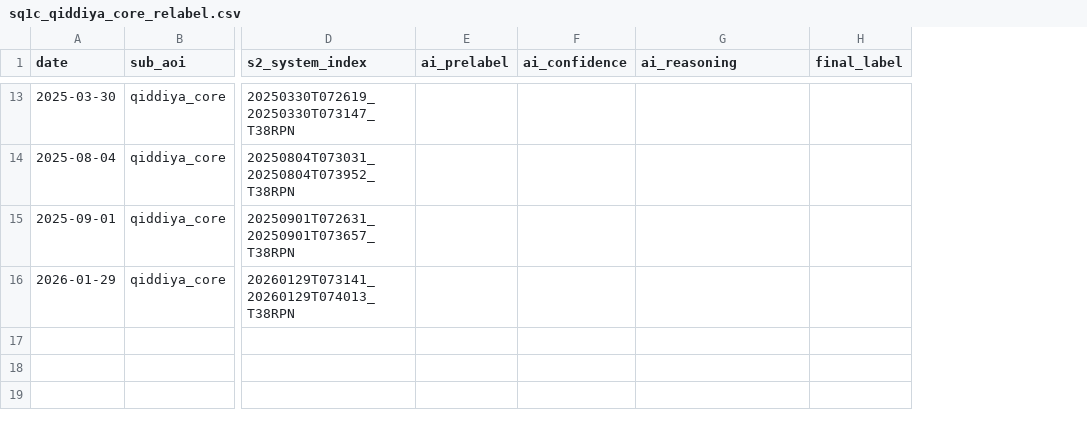
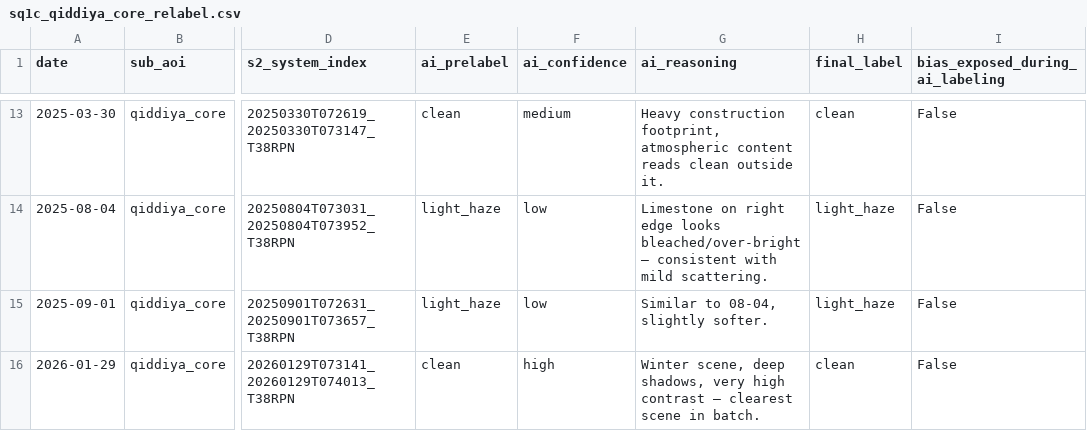
Before and after one commit to a7zain/basira, a CSV file: research/dust-honesty/data/sq1c_qiddiya_core_relabel.csv, drawn as a sheet; only a part is shown, gaps mark what is left out; the diff covers the shown part only; the diff names each change by its address in the sheet, - before the commit and + after, or states it on an @@ line.

Commit message:
SQ1C: merge AI pre-labels as final_label (preliminary, researcher confirmation deferred)

```diff
--- a/research/dust-honesty/data/sq1c_qiddiya_core_relabel.csv
+++ b/research/dust-honesty/data/sq1c_qiddiya_core_relabel.csv
+column I (bias_exposed_during_ai_labeling), rows 13-16: all False
-E13 (ai_prelabel): (empty)
+E13 (ai_prelabel): clean
-F13 (ai_confidence): (empty)
+F13 (ai_confidence): medium
-G13 (ai_reasoning): (empty)
+G13 (ai_reasoning): Heavy construction footprint, atmospheric content reads clean outside it.
-H13 (final_label): (empty)
+H13 (final_label): clean
-E14:E15 (ai_prelabel): (empty)
+E14:E15 (ai_prelabel): light_haze
-F14:F15 (ai_confidence): (empty)
+F14:F15 (ai_confidence): low
-G14 (ai_reasoning): (empty)
+G14 (ai_reasoning): Limestone on right edge looks bleached/over-bright — consistent with mild scattering.
-H14:H15 (final_label): (empty)
+H14:H15 (final_label): light_haze
-G15 (ai_reasoning): (empty)
+G15 (ai_reasoning): Similar to 08-04, slightly softer.
-E16 (ai_prelabel): (empty)
+E16 (ai_prelabel): clean
-F16 (ai_confidence): (empty)
+F16 (ai_confidence): high
-G16 (ai_reasoning): (empty)
+G16 (ai_reasoning): Winter scene, deep shadows, very high contrast — clearest scene in batch.
-H16 (final_label): (empty)
+H16 (final_label): clean
```
Also changed, not shown: 44 edited cells elsewhere in this file, research/dust-honesty/data/sq1c_diriyah_gate_relabel.csv, research/dust-honesty/data/sq1c_king_salman_park_relabel.csv.
